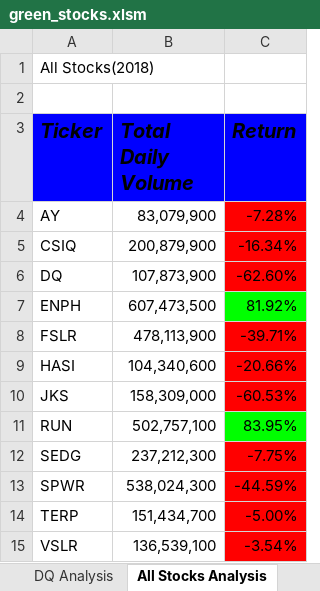
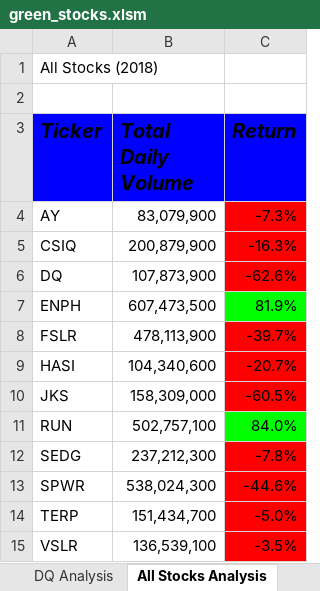
Before and after one commit to cemolina29/Stock-Analysis, an Excel workbook: green_stocks.xlsm, sheet All Stocks Analysis, drawn as a sheet; values as stored, in another font and other column widths than the file's, no borders; charts and pictures not drawn; the diff names each change by its address in the sheet, - before the commit and + after, or states it on an @@ line.

Commit message:
Add files via upload

```diff
--- a/green_stocks.xlsm (sheet All Stocks Analysis)
+++ b/green_stocks.xlsm (sheet All Stocks Analysis)
-A1 (Ticker): All Stocks(2018)
+A1 (Ticker): All Stocks (2018)
-C4 (Return): -7.28%
+C4 (Return): -7.3%
-C5 (Return): -16.34%
+C5 (Return): -16.3%
-C6 (Return): -62.60%
+C6 (Return): -62.6%
-C7 (Return): 81.92%
+C7 (Return): 81.9%
-C8 (Return): -39.71%
+C8 (Return): -39.7%
-C9 (Return): -20.66%
+C9 (Return): -20.7%
-C10 (Return): -60.53%
+C10 (Return): -60.5%
-C11 (Return): 83.95%
+C11 (Return): 84.0%
-C12 (Return): -7.75%
+C12 (Return): -7.8%
-C13 (Return): -44.59%
+C13 (Return): -44.6%
-C14 (Return): -5.00%
+C14 (Return): -5.0%
-C15 (Return): -3.54%
+C15 (Return): -3.5%
```
Also changed, not shown: charts or pictures.
